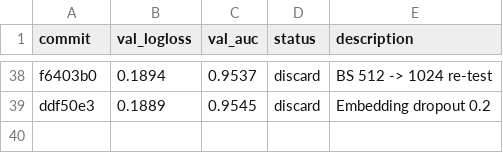
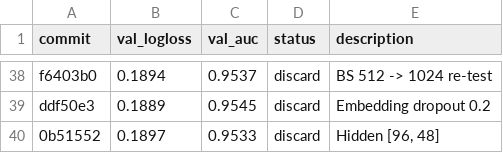
Before and after one commit to ggruschka/autoresearch-equativ-demo, a TSV file: ctr_prediction/results.tsv, drawn as a sheet; only a part is shown, gaps mark what is left out; the diff names each change by its address in the sheet, - before the commit and + after, or states it on an @@ line.

Commit message:
Results: discard [96,48] (logloss 0.1897 > 0.1888)

```diff
--- a/ctr_prediction/results.tsv
+++ b/ctr_prediction/results.tsv
+row 40: 0b51552 | 0.1897 | 0.9533 | discard | Hidden [96, 48]
```
Also changed, not shown: 1 other file.
